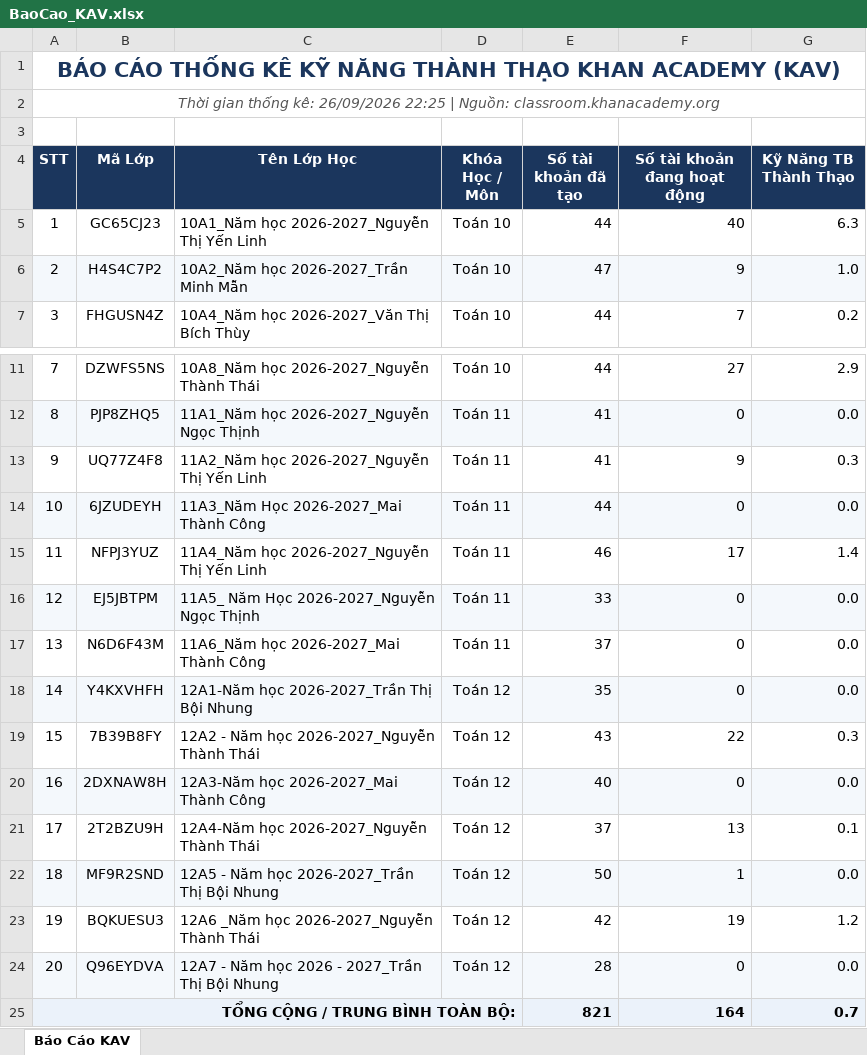
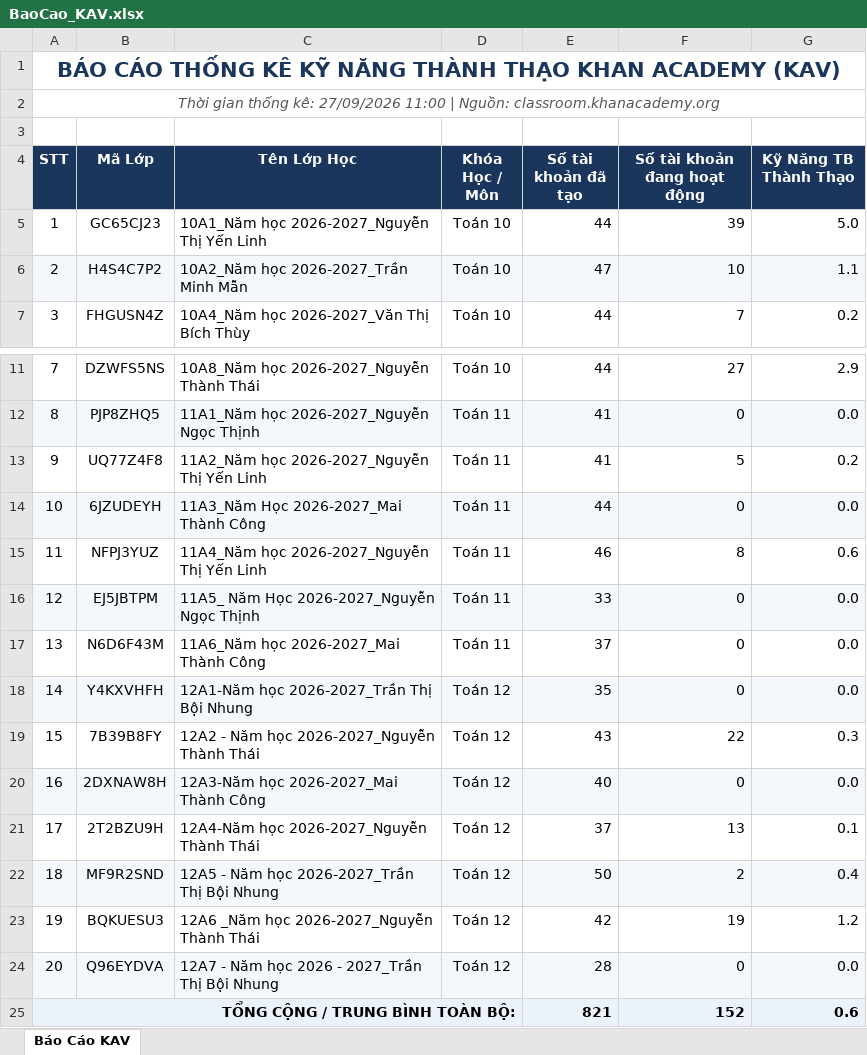
Before and after one commit to thanhthaiagu/kav-report, an Excel workbook: BaoCao_KAV.xlsx, sheet Báo Cáo KAV, drawn as a sheet; only a part is shown, gaps mark what is left out; values as stored, in another font and other column widths than the file's, no borders; the diff names each change by its address in the sheet, - before the commit and + after, or states it on an @@ line.

Commit message:
Cập nhật báo cáo Excel trực tuyến

```diff
--- a/BaoCao_KAV.xlsx (sheet Báo Cáo KAV)
+++ b/BaoCao_KAV.xlsx (sheet Báo Cáo KAV)
-A2 (STT): …thống kê: 26/09/2026 22:25 | Nguồn:…
+A2 (STT): …thống kê: 27/09/2026 11:00 | Nguồn:…
-F5 (Số tài khoản đang hoạt động): 40
+F5 (Số tài khoản đang hoạt động): 39
-G5 (Kỹ Năng TB Thành Thạo): 6.3
+G5 (Kỹ Năng TB Thành Thạo): 5.0
-F6 (Số tài khoản đang hoạt động): 9
+F6 (Số tài khoản đang hoạt động): 10
-G6 (Kỹ Năng TB Thành Thạo): 1.0
+G6 (Kỹ Năng TB Thành Thạo): 1.1
-F13 (Số tài khoản đang hoạt động): 9
+F13 (Số tài khoản đang hoạt động): 5
-G13 (Kỹ Năng TB Thành Thạo): 0.3
+G13 (Kỹ Năng TB Thành Thạo): 0.2
-F15 (Số tài khoản đang hoạt động): 17
+F15 (Số tài khoản đang hoạt động): 8
-G15 (Kỹ Năng TB Thành Thạo): 1.4
+G15 (Kỹ Năng TB Thành Thạo): 0.6
-F22 (Số tài khoản đang hoạt động): 1
+F22 (Số tài khoản đang hoạt động): 2
-G22 (Kỹ Năng TB Thành Thạo): 0.0
+G22 (Kỹ Năng TB Thành Thạo): 0.4
-F25 (Số tài khoản đang hoạt động): 164
+F25 (Số tài khoản đang hoạt động): 152
-G25 (Kỹ Năng TB Thành Thạo): 0.7
+G25 (Kỹ Năng TB Thành Thạo): 0.6
```
